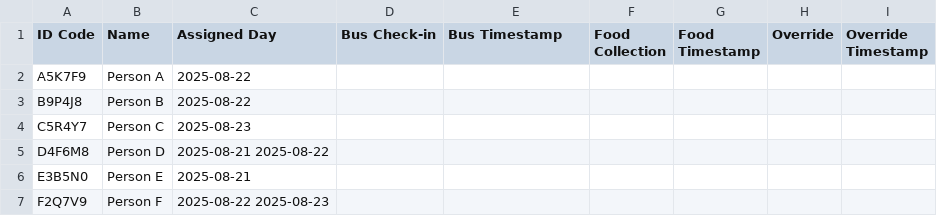
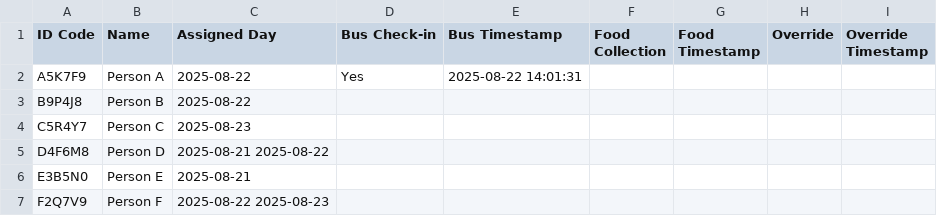
Before and after one commit to Grace-OO/Participants, a CSV file: test_run.csv, drawn as a sheet.

Commit message:
Bus Check-in for Person A

```diff
--- a/test_run.csv
+++ b/test_run.csv
@@ -1,3 +1,3 @@
 ID Code,Name,Assigned Day,Bus Check-in,Bus Timestamp,Food Collection,Food Timestamp,Override,Override Timestamp
-A5K7F9,Person A,2025-08-22,,,,,,
+A5K7F9,Person A,2025-08-22,Yes,2025-08-22 14:01:31,,,,
 B9P4J8,Person B,2025-08-22,,,,,,
```
